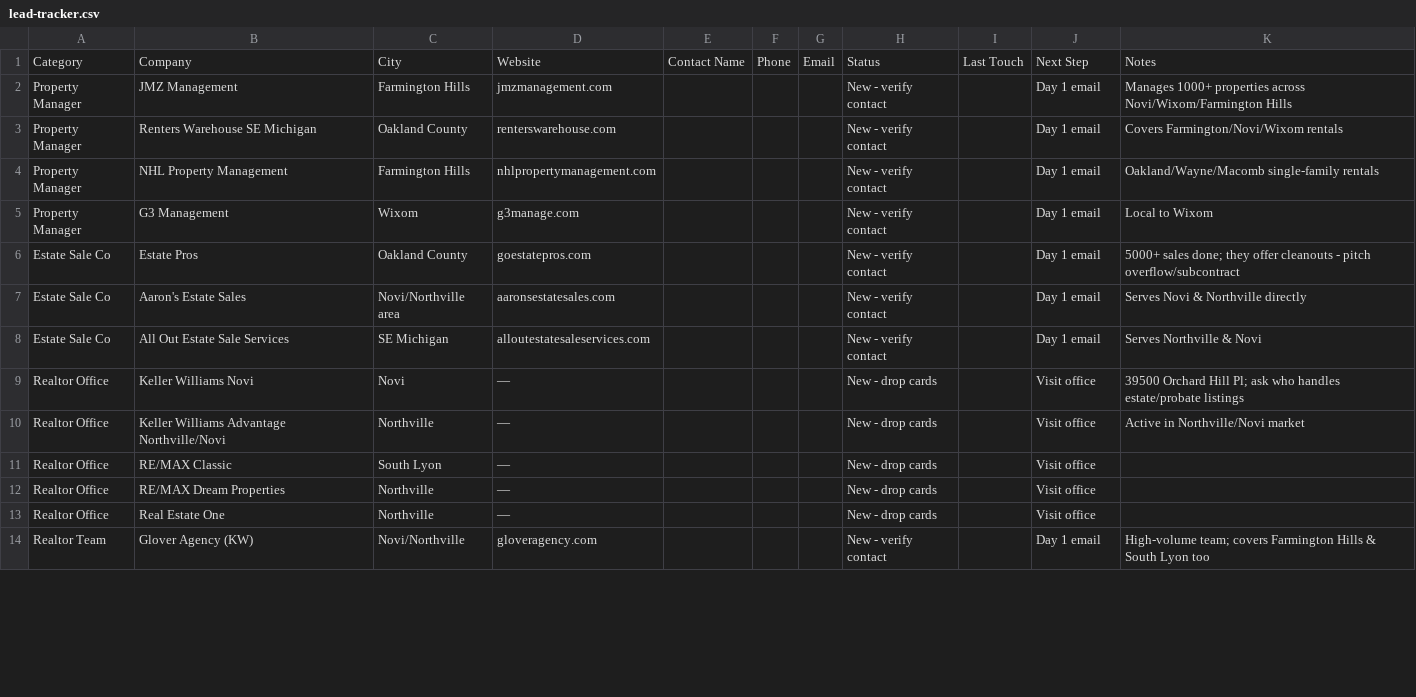
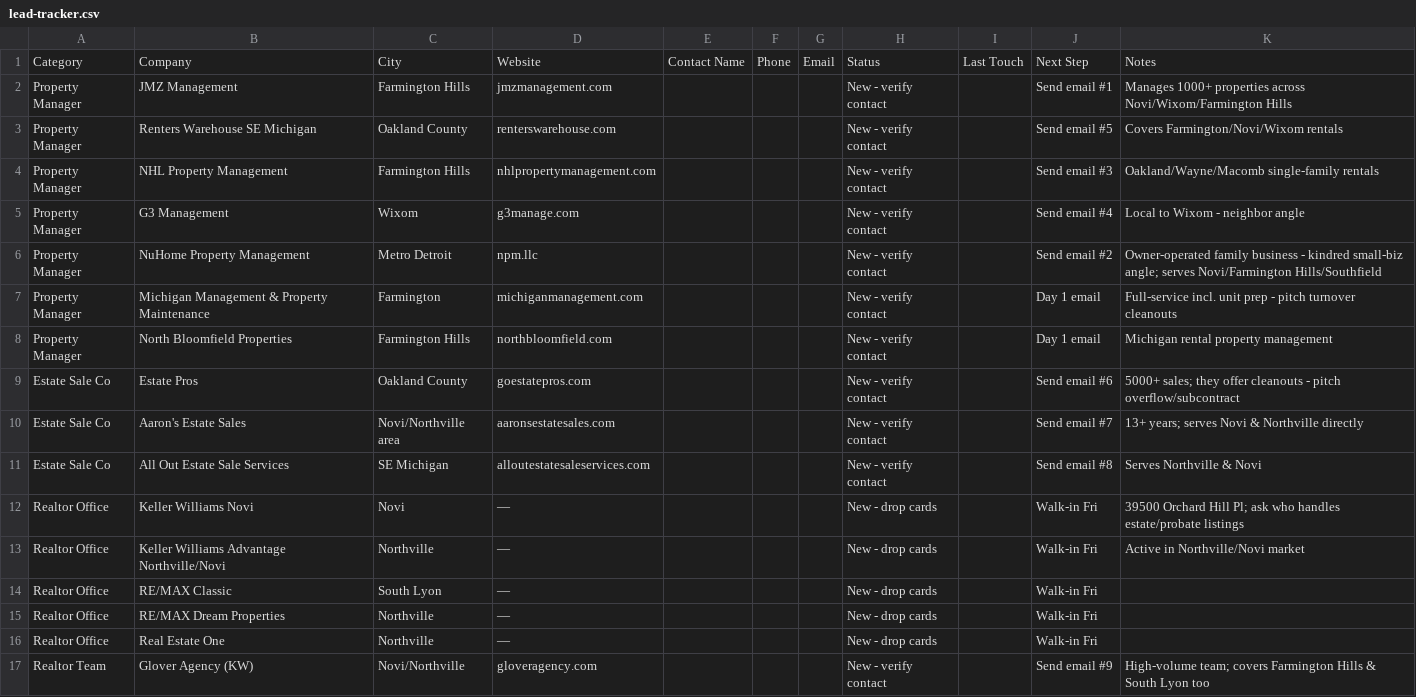
Before and after one commit to Cleanplatehaulingco/Clean-Plate-Hauling-Co.-Website, a CSV file: marketing/lead-tracker.csv, drawn as a sheet; only a part is shown; the diff covers the shown part only.

```diff
--- a/marketing/lead-tracker.csv
+++ b/marketing/lead-tracker.csv
@@ -1,14 +1,17 @@
 Category,Company,City,Website,Contact Name,Phone,Email,Status,Last Touch,Next Step,Notes
-Property Manager,JMZ Management,Farmington Hills,jmzmanagement.com,,,,New - verify contact,,Day 1 email,Manages 1000+ properties across Novi/Wixom/Farmington Hills
-Property Manager,Renters Warehouse SE Michigan,Oakland County,renterswarehouse.com,,,,New - verify contact,,Day 1 email,Covers Farmington/Novi/Wixom rentals
-Property Manager,NHL Property Management,Farmington Hills,nhlpropertymanagement.com,,,,New - verify contact,,Day 1 email,Oakland/Wayne/Macomb single-family rentals
-Property Manager,G3 Management,Wixom,g3manage.com,,,,New - verify contact,,Day 1 email,Local to Wixom
-Estate Sale Co,Estate Pros,Oakland County,goestatepros.com,,,,New - verify contact,,Day 1 email,5000+ sales done; they offer cleanouts - pitch overflow/subcontract
-Estate Sale Co,Aaron's Estate Sales,Novi/Northville area,aaronsestatesales.com,,,,New - verify contact,,Day 1 email,Serves Novi & Northville directly
-Estate Sale Co,All Out Estate Sale Services,SE Michigan,alloutestatesaleservices.com,,,,New - verify contact,,Day 1 email,Serves Northville & Novi
-Realtor Office,Keller Williams Novi,Novi,—,,,,New - drop cards,,Visit office,39500 Orchard Hill Pl; ask who handles estate/probate listings
-Realtor Office,Keller Williams Advantage Northville/Novi,Northville,—,,,,New - drop cards,,Visit office,Active in Northville/Novi market
-Realtor Office,RE/MAX Classic,South Lyon,—,,,,New - drop cards,,Visit office,
-Realtor Office,RE/MAX Dream Properties,Northville,—,,,,New - drop cards,,Visit office,
-Realtor Office,Real Estate One,Northville,—,,,,New - drop cards,,Visit office,
-Realtor Team,Glover Agency (KW),Novi/Northville,gloveragency.com,,,,New - verify contact,,Day 1 email,High-volume team; covers Farmington Hills & South Lyon too
+Property Manager,JMZ Management,Farmington Hills,jmzmanagement.com,,,,New - verify contact,,Send email #1,Manages 1000+ properties across Novi/Wixom/Farmington Hills
+Property Manager,Renters Warehouse SE Michigan,Oakland County,renterswarehouse.com,,,,New - verify contact,,Send email #5,Covers Farmington/Novi/Wixom rentals
+Property Manager,NHL Property Management,Farmington Hills,nhlpropertymanagement.com,,,,New - verify contact,,Send email #3,Oakland/Wayne/Macomb single-family rentals
+Property Manager,G3 Management,Wixom,g3manage.com,,,,New - verify contact,,Send email #4,Local to Wixom - neighbor angle
+Property Manager,NuHome Property Management,Metro Detroit,npm.llc,,,,New - verify contact,,Send email #2,Owner-operated family business - kindred small-biz angle; serves Novi/Farmington Hills/Southfield
+Property Manager,Michigan Management & Property Maintenance,Farmington,michiganmanagement.com,,,,New - verify contact,,Day 1 email,Full-service incl. unit prep - pitch turnover cleanouts
+Property Manager,North Bloomfield Properties,Farmington Hills,northbloomfield.com,,,,New - verify contact,,Day 1 email,Michigan rental property management
+Estate Sale Co,Estate Pros,Oakland County,goestatepros.com,,,,New - verify contact,,Send email #6,5000+ sales; they offer cleanouts - pitch overflow/subcontract
+Estate Sale Co,Aaron's Estate Sales,Novi/Northville area,aaronsestatesales.com,,,,New - verify contact,,Send email #7,13+ years; serves Novi & Northville directly
+Estate Sale Co,All Out Estate Sale Services,SE Michigan,alloutestatesaleservices.com,,,,New - verify contact,,Send email #8,Serves Northville & Novi
+Realtor Office,Keller Williams Novi,Novi,—,,,,New - drop cards,,Walk-in Fri,39500 Orchard Hill Pl; ask who handles estate/probate listings
+Realtor Office,Keller Williams Advantage Northville/Novi,Northville,—,,,,New - drop cards,,Walk-in Fri,Active in Northville/Novi market
+Realtor Office,RE/MAX Classic,South Lyon,—,,,,New - drop cards,,Walk-in Fri,
+Realtor Office,RE/MAX Dream Properties,Northville,—,,,,New - drop cards,,Walk-in Fri,
+Realtor Office,Real Estate One,Northville,—,,,,New - drop cards,,Walk-in Fri,
+Realtor Team,Glover Agency (KW),Novi/Northville,gloveragency.com,,,,New - verify contact,,Send email #9,High-volume team; covers Farmington Hills & South Lyon too
```
Also changed, not shown: 15 added rows, 3 removed rows and 8 edited cells elsewhere in this file, 1 other file.
